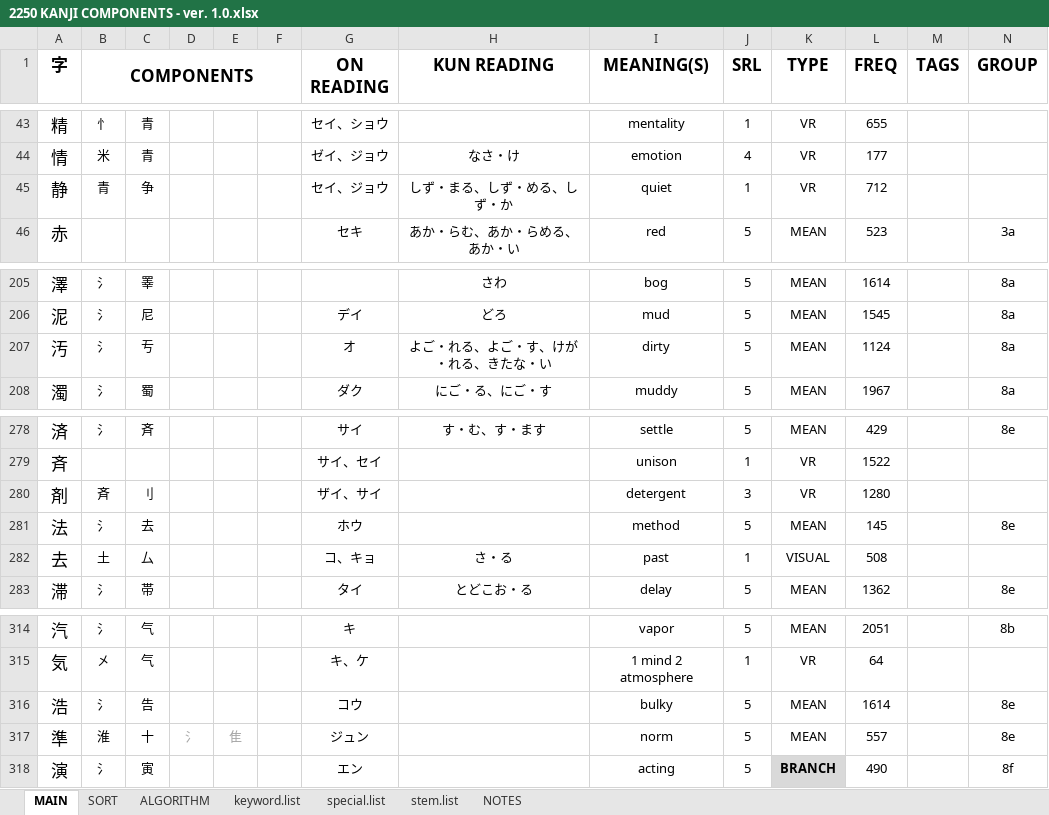
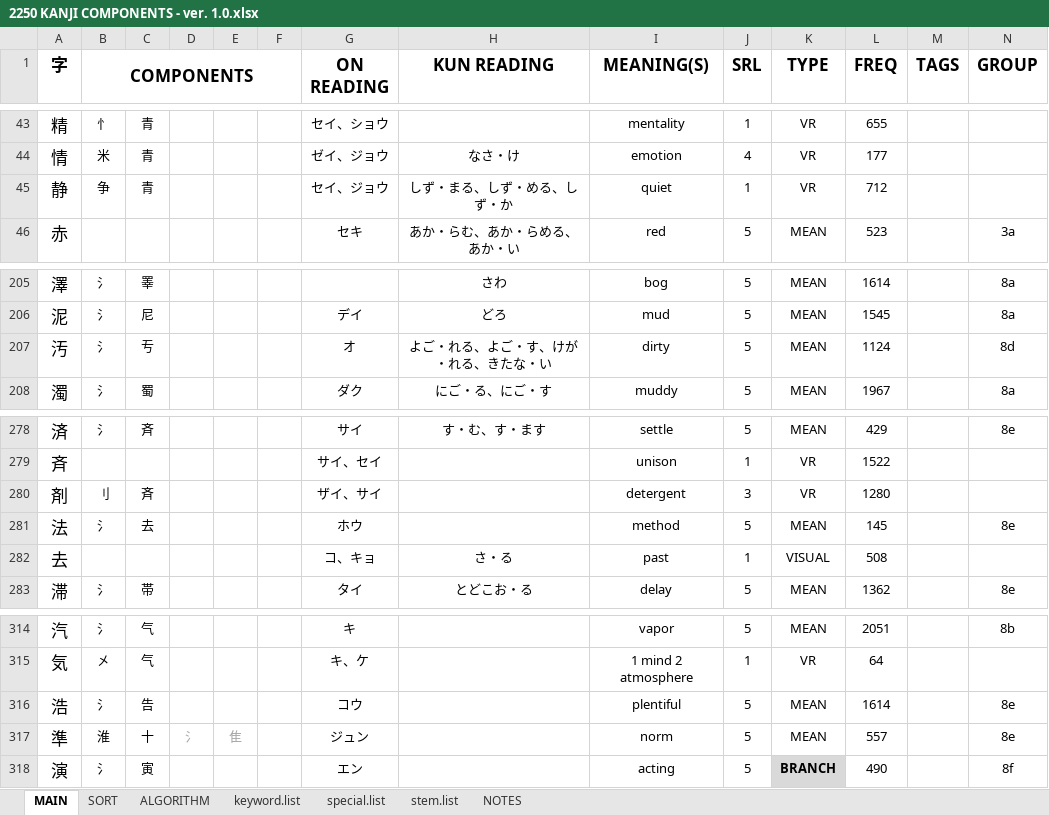
Before and after one commit to tonykoval/kanji-mbo, an Excel workbook: 2250 KANJI COMPONENTS - ver. 1.0.xlsx, sheet MAIN, drawn as a sheet; only a part is shown, gaps mark what is left out; values as stored, in another font and other column widths than the file's, no borders; the diff names each change by its address in the sheet, - before the commit and + after, or states it on an @@ line.

Commit message:
update 水 vol. 4
静・浩・汚・剤・去

```diff
--- a/2250 KANJI COMPONENTS - ver. 1.0.xlsx (sheet MAIN)
+++ b/2250 KANJI COMPONENTS - ver. 1.0.xlsx (sheet MAIN)
-B45 (COMPONENTS): 青
+B45 (COMPONENTS): 争
-C45: 争
+C45: 青
-N207 (GROUP): 8a
+N207 (GROUP): 8d
-B280 (COMPONENTS): 斉
+B280 (COMPONENTS): 刂
-C280: 刂
+C280: 斉
-B282 (COMPONENTS): 土
+B282 (COMPONENTS): (empty)
-C282: 厶
+C282: (empty)
-I316 (MEANING(S)): bulky
+I316 (MEANING(S)): plentiful
```
